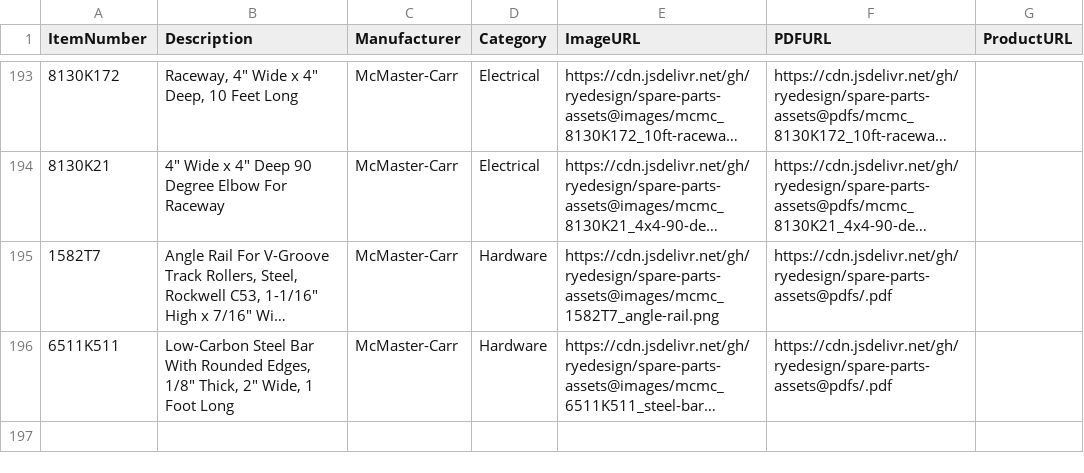
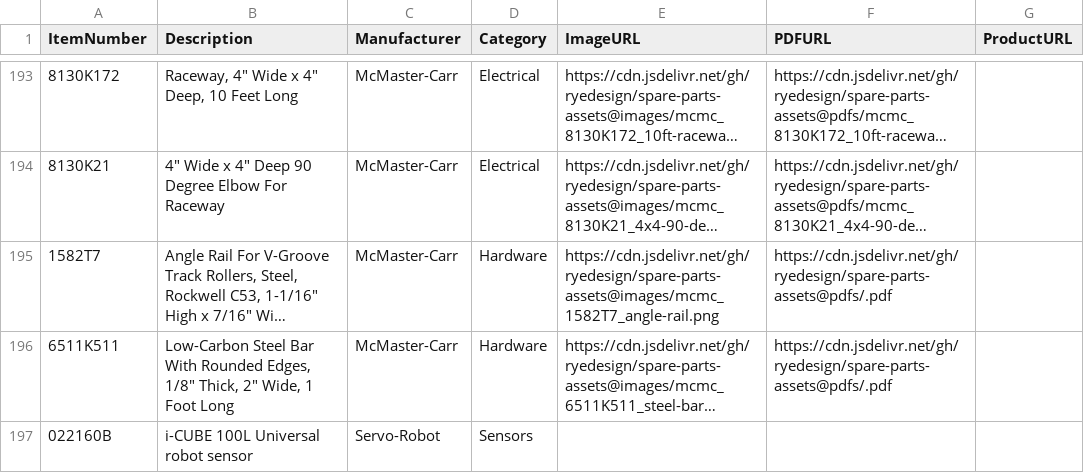
Before and after one commit to ryedesign/spare-parts-assets, a CSV file: spare-parts.csv, drawn as a sheet; only a part is shown, gaps mark what is left out; long unchanged cells end in …; the diff names each change by its address in the sheet, - before the commit and + after, or states it on an @@ line.

Commit message:
Add files via upload

```diff
--- a/spare-parts.csv
+++ b/spare-parts.csv
+row 197: 022160B | i-CUBE 100L Universal robot sensor | Servo-Robot | Sensors
```
